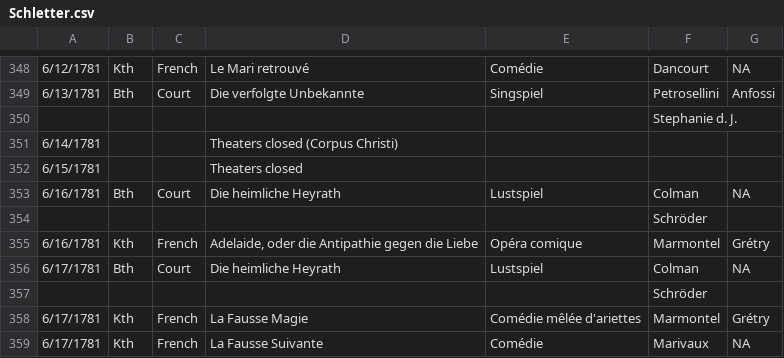
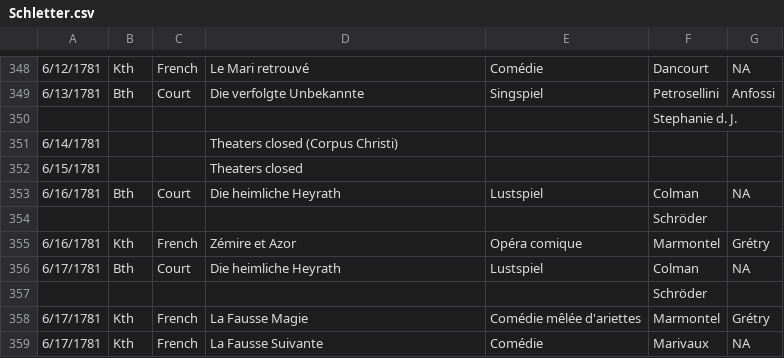
Before and after one commit to dexedge/schletter, a CSV file: Schletter.csv, drawn as a sheet; only a part is shown, gaps mark what is left out; the diff covers the shown part only.

```diff
--- a/Schletter.csv
+++ b/Schletter.csv
@@ -354,3 +354,3 @@
 "","","","",,"Schröder",
-"6/16/1781","Kth","French","Adelaide, oder die Antipathie gegen die Liebe","Opéra comique","Marmontel","Grétry"
+"6/16/1781","Kth","French","Zémire et Azor","Opéra comique","Marmontel","Grétry"
 "6/17/1781","Bth","Court","Die heimliche Heyrath","Lustspiel","Colman","NA"
```
Also changed, not shown: 38 added rows elsewhere in this file, 1 other file.
